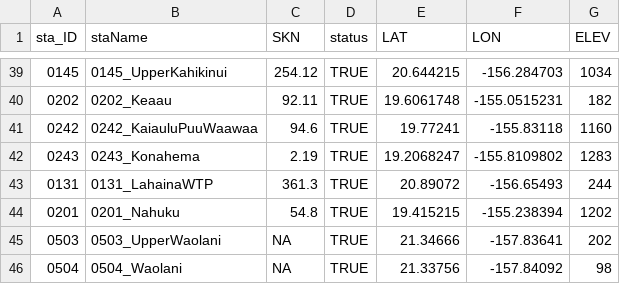
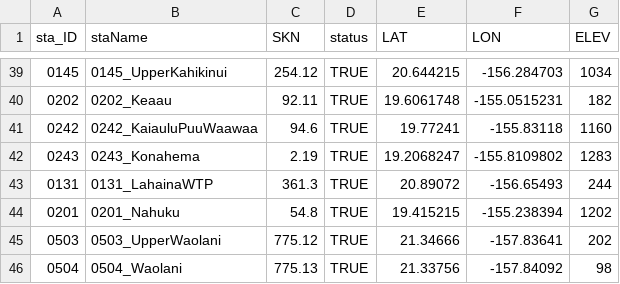
Before and after one commit to ikewai/hawaii_wx_station_mgmt_container, a CSV file: hi_mesonet_sta_status.csv, drawn as a sheet; only a part is shown, gaps mark what is left out.

Commit message:
add SNKs to 503 & 504

```diff
--- a/hi_mesonet_sta_status.csv
+++ b/hi_mesonet_sta_status.csv
@@ -44,3 +44,3 @@ sta_ID,staName,SKN,status,LAT,LON,ELEV
 "0201","0201_Nahuku",54.8,TRUE,19.415215,-155.238394,1202
-"0503","0503_UpperWaolani",NA,TRUE,21.34666,-157.83641,202
-"0504","0504_Waolani",NA,TRUE,21.33756,-157.84092,98
+"0503","0503_UpperWaolani",775.12,TRUE,21.34666,-157.83641,202
+"0504","0504_Waolani",775.13,TRUE,21.33756,-157.84092,98
```
